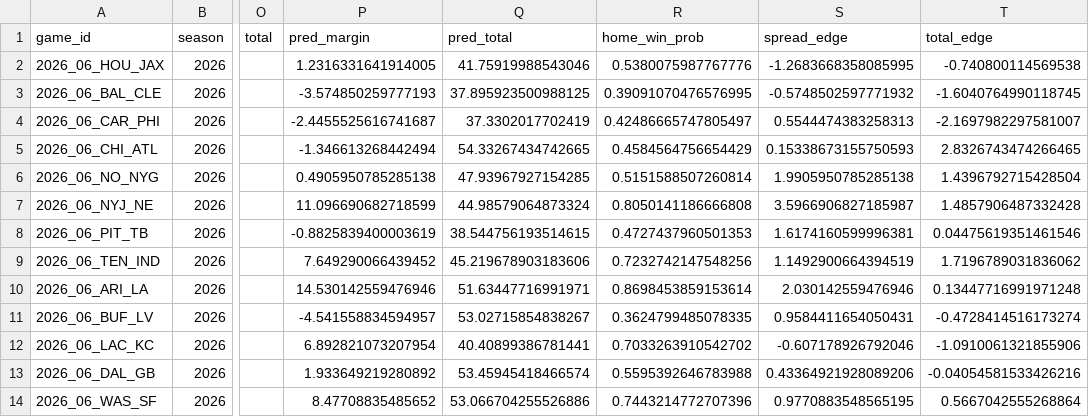
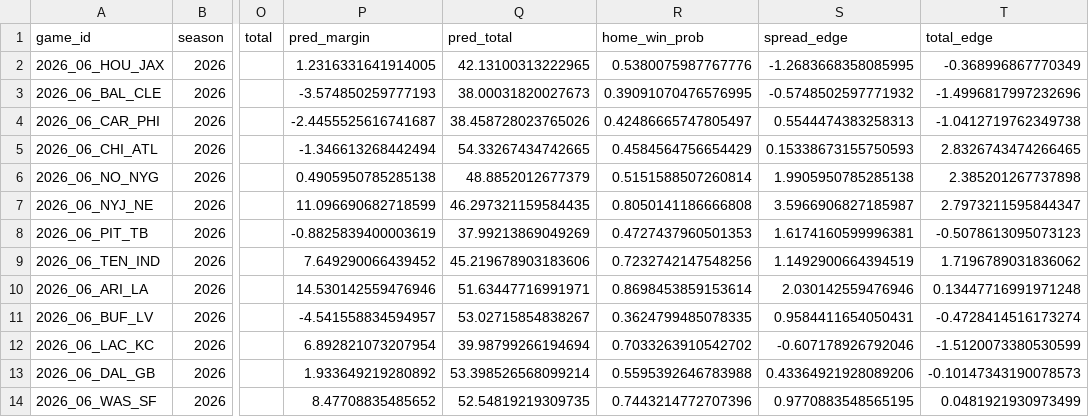
Before and after one commit to g5dsfss7yk-debug/chrisgantt-site, a CSV file: football-model/reports/predictions_2026_wk6.csv, drawn as a sheet; only a part is shown, gaps mark what is left out; the diff names each change by its address in the sheet, - before the commit and + after, or states it on an @@ line.

```diff
--- a/football-model/reports/predictions_2026_wk6.csv
+++ b/football-model/reports/predictions_2026_wk6.csv
-Q2 (pred_total): 41.75919988543046
+Q2 (pred_total): 42.13100313222965
-T2 (total_edge): -0.740800114569538
+T2 (total_edge): -0.368996867770349
-Q3 (pred_total): 37.895923500988125
+Q3 (pred_total): 38.00031820027673
-T3 (total_edge): -1.6040764990118745
+T3 (total_edge): -1.4996817997232696
-Q4 (pred_total): 37.3302017702419
+Q4 (pred_total): 38.458728023765026
-T4 (total_edge): -2.1697982297581007
+T4 (total_edge): -1.0412719762349738
-Q6 (pred_total): 47.93967927154285
+Q6 (pred_total): 48.8852012677379
-T6 (total_edge): 1.4396792715428504
+T6 (total_edge): 2.385201267737898
-Q7 (pred_total): 44.98579064873324
+Q7 (pred_total): 46.297321159584435
-T7 (total_edge): 1.4857906487332428
+T7 (total_edge): 2.7973211595844347
-Q8 (pred_total): 38.544756193514615
+Q8 (pred_total): 37.99213869049269
-T8 (total_edge): 0.04475619351461546
+T8 (total_edge): -0.5078613095073123
-Q12 (pred_total): 40.40899386781441
+Q12 (pred_total): 39.98799266194694
-T12 (total_edge): -1.0910061321855906
+T12 (total_edge): -1.5120073380530599
-Q13 (pred_total): 53.45945418466574
+Q13 (pred_total): 53.398526568099214
-T13 (total_edge): -0.04054581533426216
+T13 (total_edge): -0.10147343190078573
-Q14 (pred_total): 53.066704255526886
+Q14 (pred_total): 52.54819219309735
-T14 (total_edge): 0.5667042555268864
+T14 (total_edge): 0.0481921930973499
```
